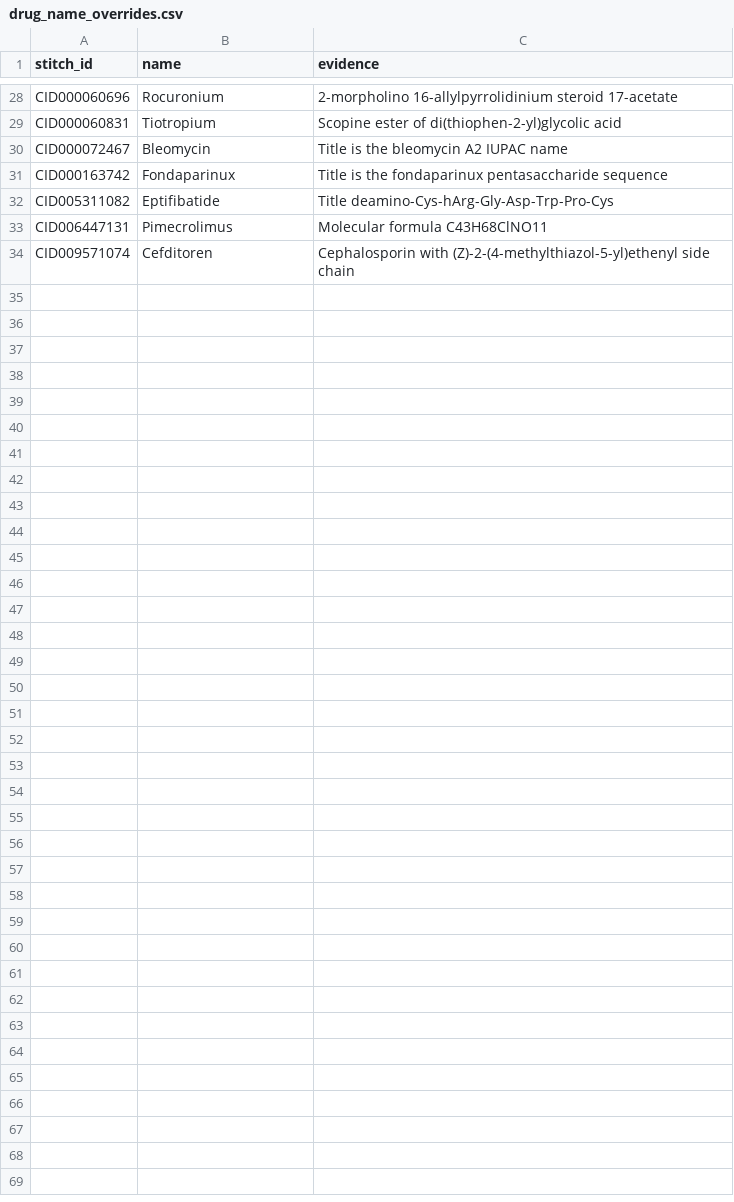
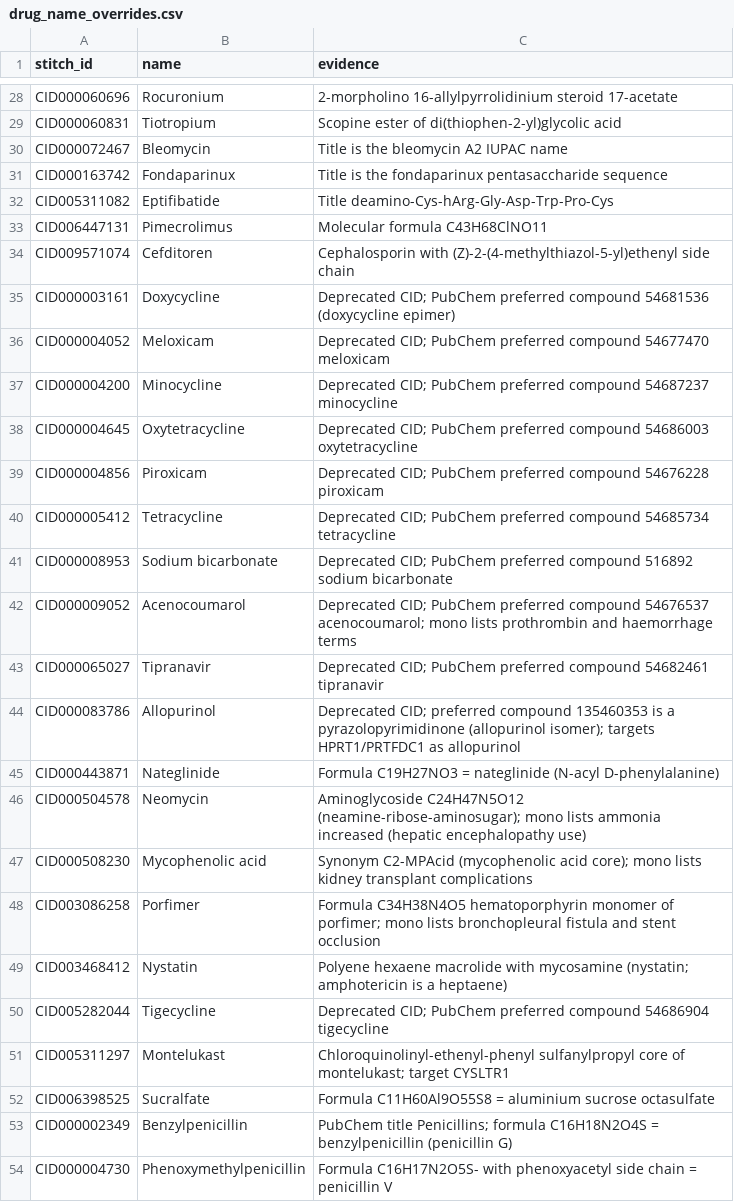
Before and after one commit to Pancasel/dsp, a CSV file: resources/drug_name_overrides.csv, drawn as a sheet; only a part is shown, gaps mark what is left out.

```diff
--- a/resources/drug_name_overrides.csv
+++ b/resources/drug_name_overrides.csv
@@ -34 +34,21 @@ CID006447131,Pimecrolimus,Molecular formula C43H68ClNO11
 CID009571074,Cefditoren,Cephalosporin with (Z)-2-(4-methylthiazol-5-yl)ethenyl side chain
+CID000003161,Doxycycline,Deprecated CID; PubChem preferred compound 54681536 (doxycycline epimer)
+CID000004052,Meloxicam,Deprecated CID; PubChem preferred compound 54677470 meloxicam
+CID000004200,Minocycline,Deprecated CID; PubChem preferred compound 54687237 minocycline
+CID000004645,Oxytetracycline,Deprecated CID; PubChem preferred compound 54686003 oxytetracycline
+CID000004856,Piroxicam,Deprecated CID; PubChem preferred compound 54676228 piroxicam
+CID000005412,Tetracycline,Deprecated CID; PubChem preferred compound 54685734 tetracycline
+CID000008953,Sodium bicarbonate,Deprecated CID; PubChem preferred compound 516892 sodium bicarbonate
+CID000009052,Acenocoumarol,Deprecated CID; PubChem preferred compound 54676537 acenocoumarol; mono lists prothrombin and haemorrhage terms
+CID000065027,Tipranavir,Deprecated CID; PubChem preferred compound 54682461 tipranavir
+CID000083786,Allopurinol,Deprecated CID; preferred compound 135460353 is a pyrazolopyrimidinone (allopurinol isomer); targets HPRT1/PRTFDC1 as allopurinol
+CID000443871,Nateglinide,Formula C19H27NO3 = nateglinide (N-acyl D-phenylalanine)
+CID000504578,Neomycin,Aminoglycoside C24H47N5O12 (neamine-ribose-aminosugar); mono lists ammonia increased (hepatic encephalopathy use)
+CID000508230,Mycophenolic acid,Synonym C2-MPAcid (mycophenolic acid core); mono lists kidney transplant complications
+CID003086258,Porfimer,Formula C34H38N4O5 hematoporphyrin monomer of porfimer; mono lists bronchopleural fistula and stent occlusion
+CID003468412,Nystatin,Polyene hexaene macrolide with mycosamine (nystatin; amphotericin is a heptaene)
+CID005282044,Tigecycline,Deprecated CID; PubChem preferred compound 54686904 tigecycline
+CID005311297,Montelukast,Chloroquinolinyl-ethenyl-phenyl sulfanylpropyl core of montelukast; target CYSLTR1
+CID006398525,Sucralfate,Formula C11H60Al9O55S8 = aluminium sucrose octasulfate
+CID000002349,Benzylpenicillin,PubChem title Penicillins; formula C16H18N2O4S = benzylpenicillin (penicillin G)
+CID000004730,Phenoxymethylpenicillin,Formula C16H17N2O5S- with phenoxyacetyl side chain = penicillin V
```
Also changed, not shown: eval/results/e1_resolver.csv, eval/results/e5_hub_threshold.csv, 35 other files.
